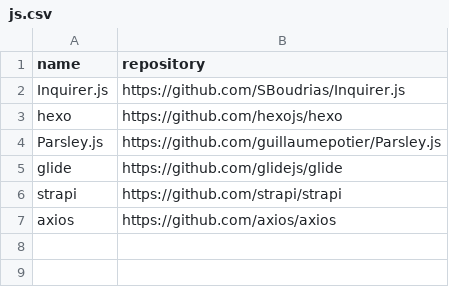
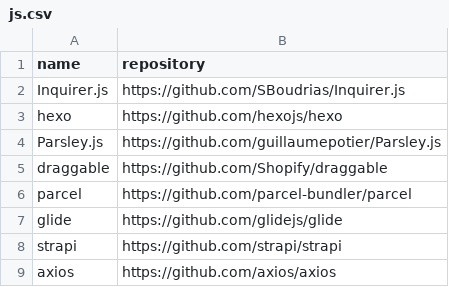
Before and after one commit to easbarba/lar, a CSV file: .config/floss/js.csv, drawn as a sheet; the diff names each change by its address in the sheet, - before the commit and + after, or states it on an @@ line.

Commit message:
floss/js: add draggable and parcel

```diff
--- a/.config/floss/js.csv
+++ b/.config/floss/js.csv
+row 5: draggable | https://github.com/Shopify/draggable
+row 6: parcel | https://github.com/parcel-bundler/parcel
```
